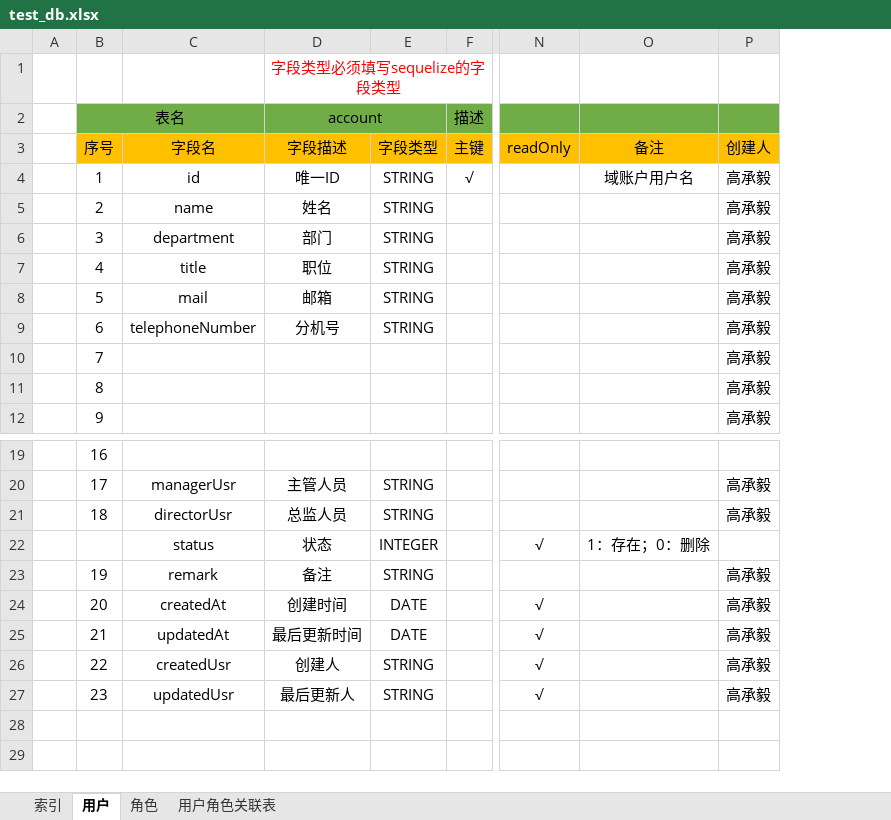
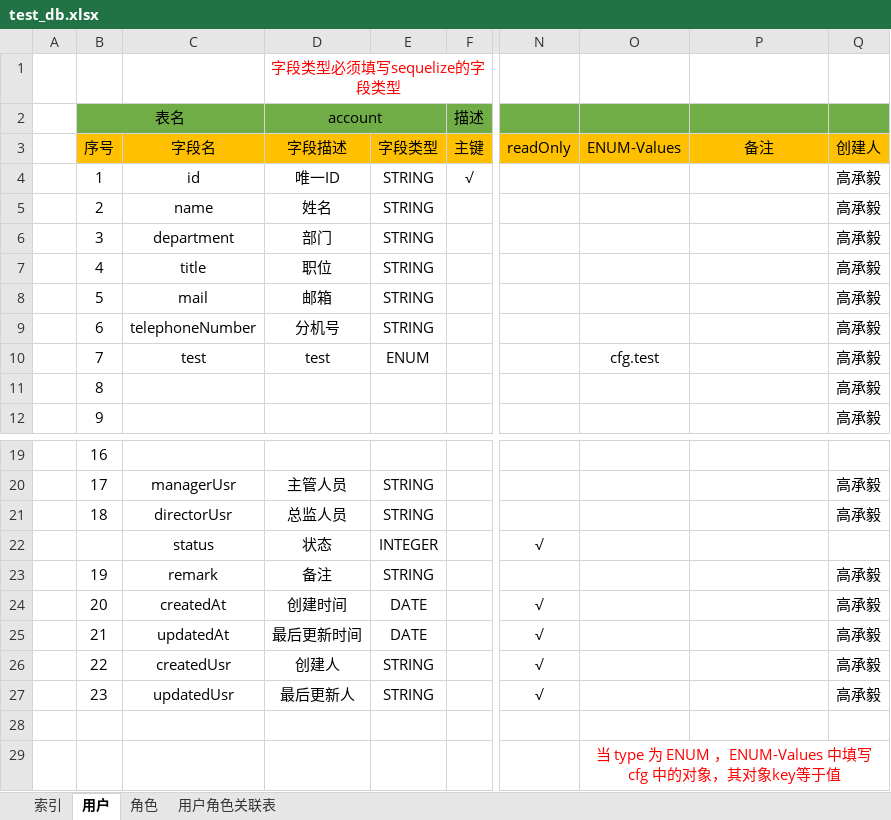
Before and after one commit to gaochengyidlmu/ExcelToSequelizeModel, an Excel workbook: generators/app/test_db.xlsx, sheet 用户, drawn as a sheet; only a part is shown, gaps mark what is left out; values as stored, in another font and other column widths than the file's, no borders; addresses are those after the commit; rows hold the shown columns only; the diff names each change by its address in the sheet, - before the commit and + after, or states it on an @@ line.

Commit message:
增加 ENUM 的值

```diff
--- a/generators/app/test_db.xlsx (sheet 用户)
+++ b/generators/app/test_db.xlsx (sheet 用户)
+column O (ENUM-Values), row 10: cfg.test
-P4 (备注): 域账户用户名
+P4 (备注): (empty)
-C10 (字段名): (empty)
+C10 (字段名): test
-D10 (字段描述): (empty)
+D10 (字段描述): test
-E10 (字段类型): (empty)
+E10 (字段类型): ENUM
-P22 (备注): 1：存在；0：删除
+P22 (备注): (empty)
+row 29:  |  |  |  |  |  |  | 当 type 为 ENUM ，ENUM-Values 中填写 cfg 中的对象，其对象key等于值
```
Also changed, not shown: sheet 角色, sheet 用户角色关联表, 1 other file.
